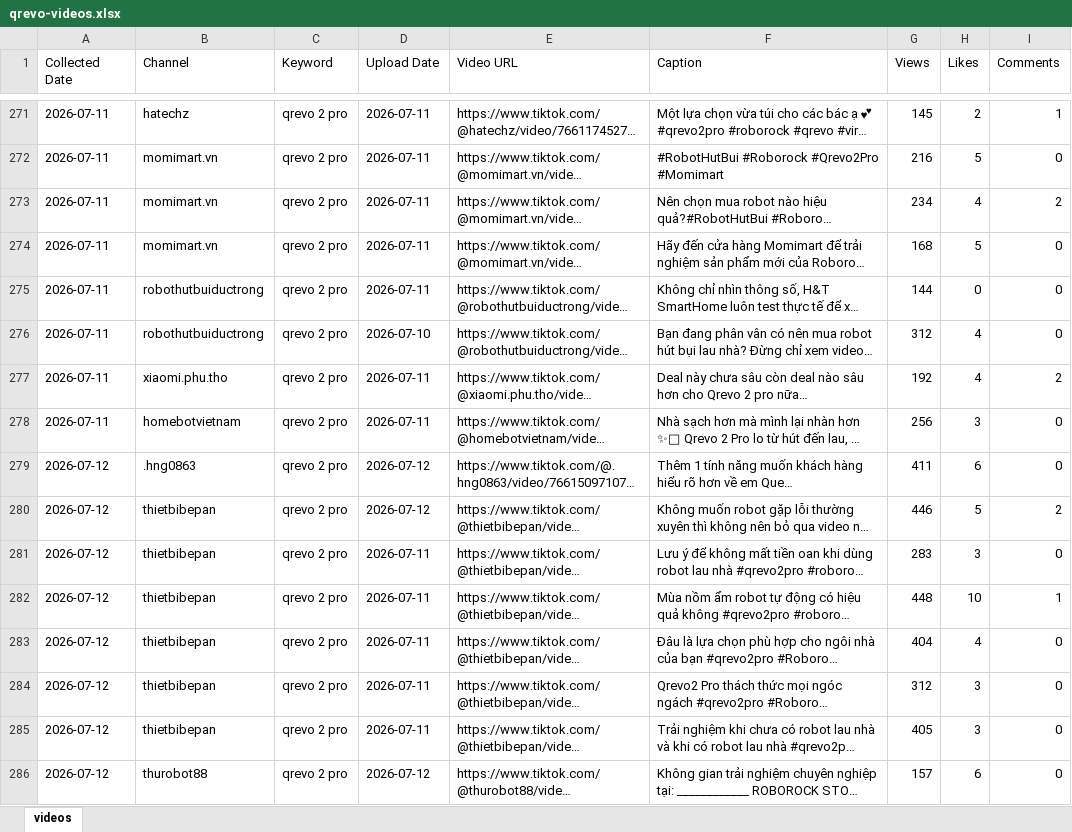
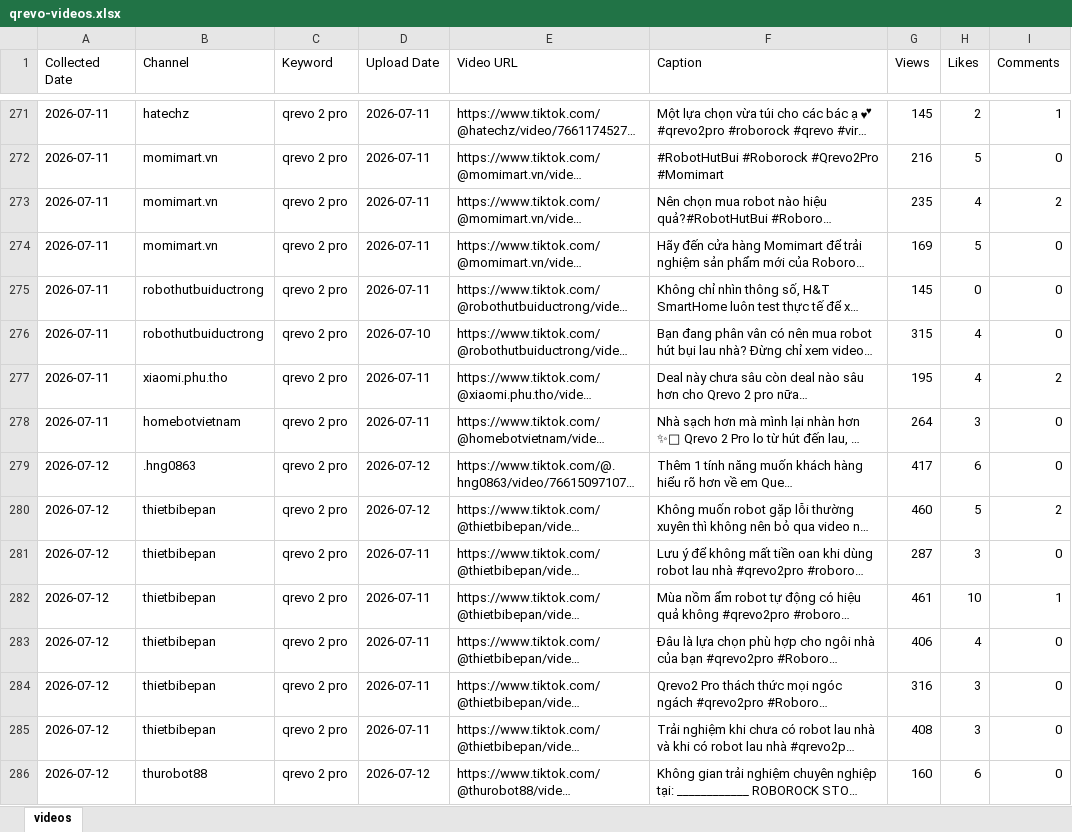
Before and after one commit to tuananh-din/tiktok-dealer-tracker, an Excel workbook: output/qrevo-videos.xlsx, sheet videos, drawn as a sheet; only a part is shown, gaps mark what is left out; long unchanged cells end in …; values as stored, in another font and other column widths than the file's, no borders; the diff covers the shown part only; the diff names each change by its address in the sheet, - before the commit and + after, or states it on an @@ line.

```diff
--- a/output/qrevo-videos.xlsx (sheet videos)
+++ b/output/qrevo-videos.xlsx (sheet videos)
-G273 (Views): 234
+G273 (Views): 235
-G274 (Views): 168
+G274 (Views): 169
-G275 (Views): 144
+G275 (Views): 145
-G276 (Views): 312
+G276 (Views): 315
-G277 (Views): 192
+G277 (Views): 195
-G278 (Views): 256
+G278 (Views): 264
-G279 (Views): 411
+G279 (Views): 417
-G280 (Views): 446
+G280 (Views): 460
-G281 (Views): 283
+G281 (Views): 287
-G282 (Views): 448
+G282 (Views): 461
-G283 (Views): 404
+G283 (Views): 406
-G284 (Views): 312
+G284 (Views): 316
-G285 (Views): 405
+G285 (Views): 408
-G286 (Views): 157
+G286 (Views): 160
```
Also changed, not shown: 14 added rows and 294 edited cells elsewhere in this sheet, output/qrevo-summary.xlsx, 6 other files.
